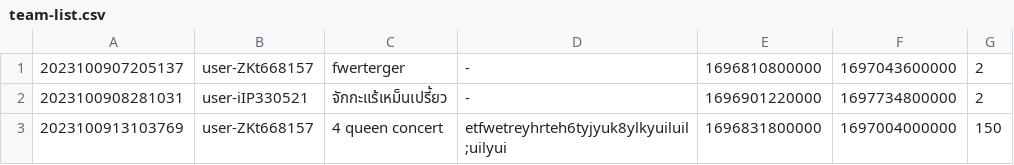
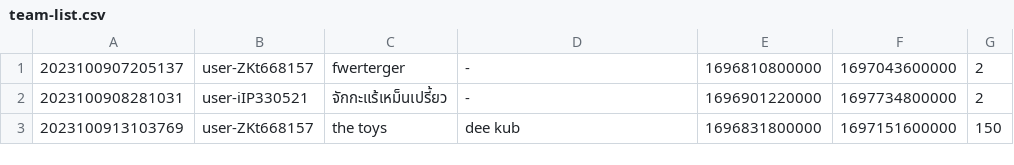
Before and after one commit to Homiez09/plasom-reunion, a CSV file: data/team-list.csv, drawn as a sheet; only a part is shown; the diff names each change by its address in the sheet, - before the commit and + after, or states it on an @@ line.

```diff
--- a/data/team-list.csv
+++ b/data/team-list.csv
-C3: 4 queen concert
+C3: the toys
-D3: etfwetreyhrteh6tyjyuk8ylkyuiluil;uilyui
+D3: dee kub
-F3: 1697004000000
+F3: 1697151600000
```
Also changed, not shown: data/user-list.csv, 11 other files.
